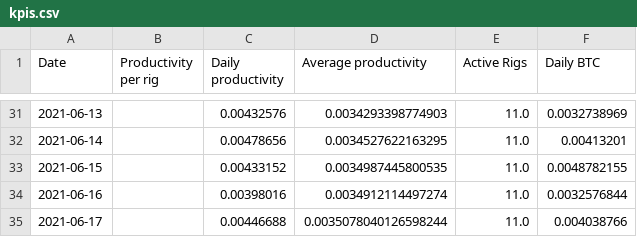
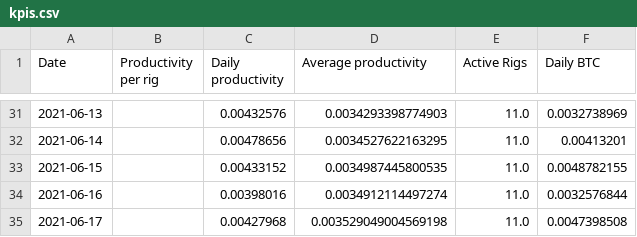
Before and after one commit to Mentalustig/Bitcoindashboard, a CSV file: kpis.csv, drawn as a sheet; only a part is shown, gaps mark what is left out.

```diff
--- a/kpis.csv
+++ b/kpis.csv
@@ -34,2 +34,2 @@ Date,Productivity per rig,Daily productivity,Average productivity,Active Rigs,Da
 2021-06-16,,0.00398016,0.0034912114497274,11.0,0.0032576844
-2021-06-17,,0.00446688,0.0035078040126598244,11.0,0.004038766
+2021-06-17,,0.00427968,0.003529049004569198,11.0,0.0047398508
```
Also changed, not shown: getrig.csv, totalvalue.csv, 2 other files.
